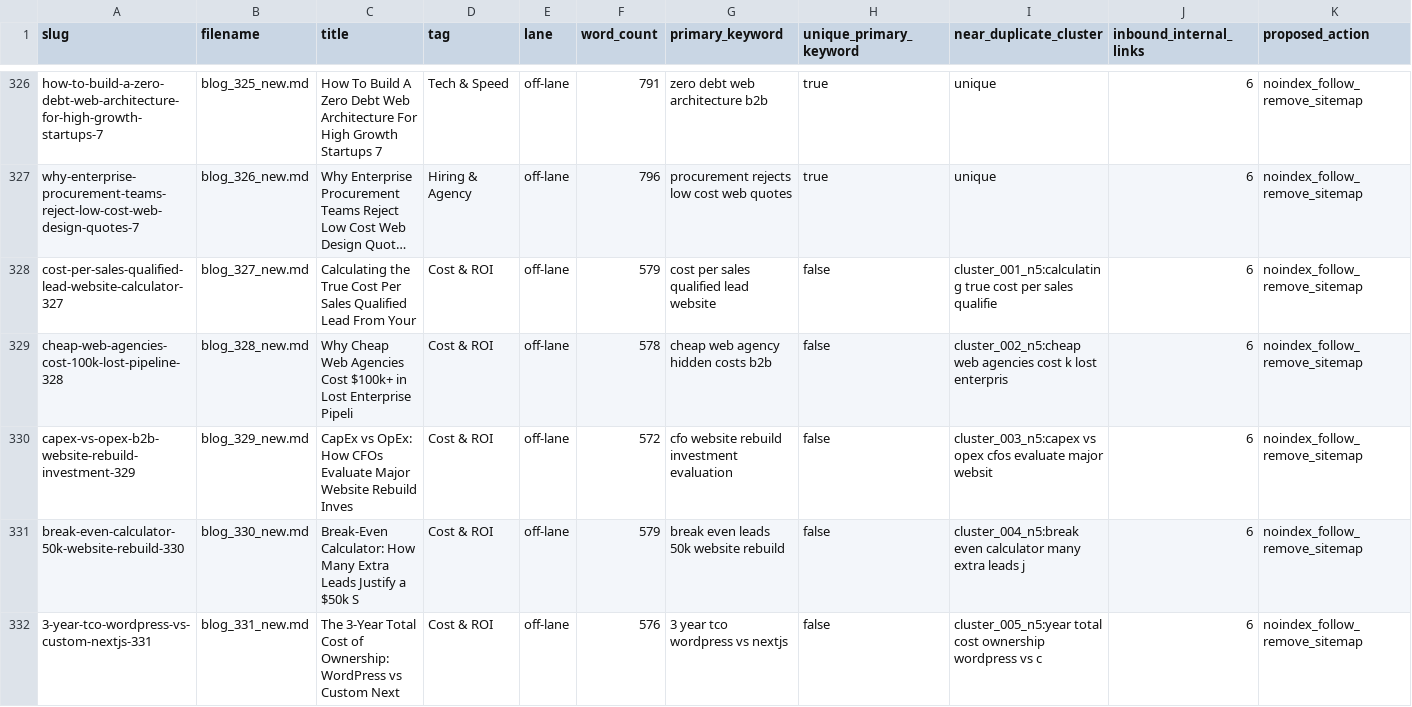
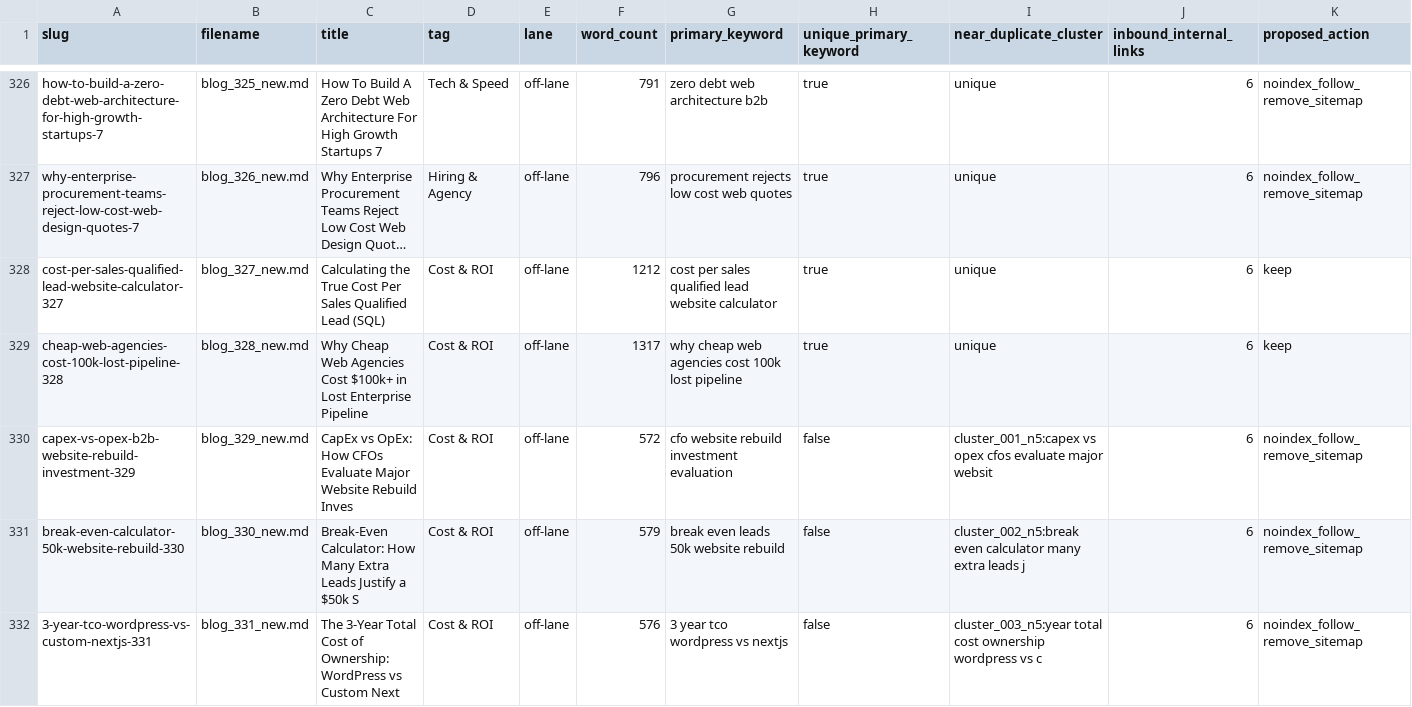
Before and after one commit to LEGENDARYLIGHTENING/rankme, a CSV file: audit/blog-triage.csv, drawn as a sheet; only a part is shown, gaps mark what is left out; long unchanged cells end in …; the diff covers the shown part only; the diff names each change by its address in the sheet, - before the commit and + after, or states it on an @@ line.

Commit message:
feat(seo): deploy Batch 3 masterclasses and activate blog triage noindex pruning

```diff
--- a/audit/blog-triage.csv
+++ b/audit/blog-triage.csv
-C328 (title): …Qualified Lead From Your
+C328 (title): …Qualified Lead (SQL)
-F328 (word_count): 579
+F328 (word_count): 1212
-G328 (primary_keyword): cost per sales qualified lead website
+G328 (primary_keyword): cost per sales qualified lead website calculator
-H328:H329 (unique_primary_keyword): false
+H328:H329 (unique_primary_keyword): true
-I328 (near_duplicate_cluster): cluster_001_n5:calculating true cost per sales qualifie
+I328 (near_duplicate_cluster): unique
-K328:K329 (proposed_action): noindex_follow_remove_sitemap
+K328:K329 (proposed_action): keep
-C329 (title): …Lost Enterprise Pipeli
+C329 (title): …Lost Enterprise Pipeline
-F329 (word_count): 578
+F329 (word_count): 1317
-G329 (primary_keyword): cheap web agency hidden costs b2b
+G329 (primary_keyword): why cheap web agencies cost 100k lost pipeline
-I329 (near_duplicate_cluster): cluster_002_n5:cheap web agencies cost k lost enterpris
+I329 (near_duplicate_cluster): unique
-I330 (near_duplicate_cluster): cluster_003_n5:capex vs opex…
+I330 (near_duplicate_cluster): cluster_001_n5:capex vs opex…
-I331 (near_duplicate_cluster): cluster_004_n5:break even calculator…
+I331 (near_duplicate_cluster): cluster_002_n5:break even calculator…
-I332 (near_duplicate_cluster): cluster_005_n5:year total cost…
+I332 (near_duplicate_cluster): cluster_003_n5:year total cost…
```
Also changed, not shown: 143 edited cells elsewhere in this file, 18 other files.
